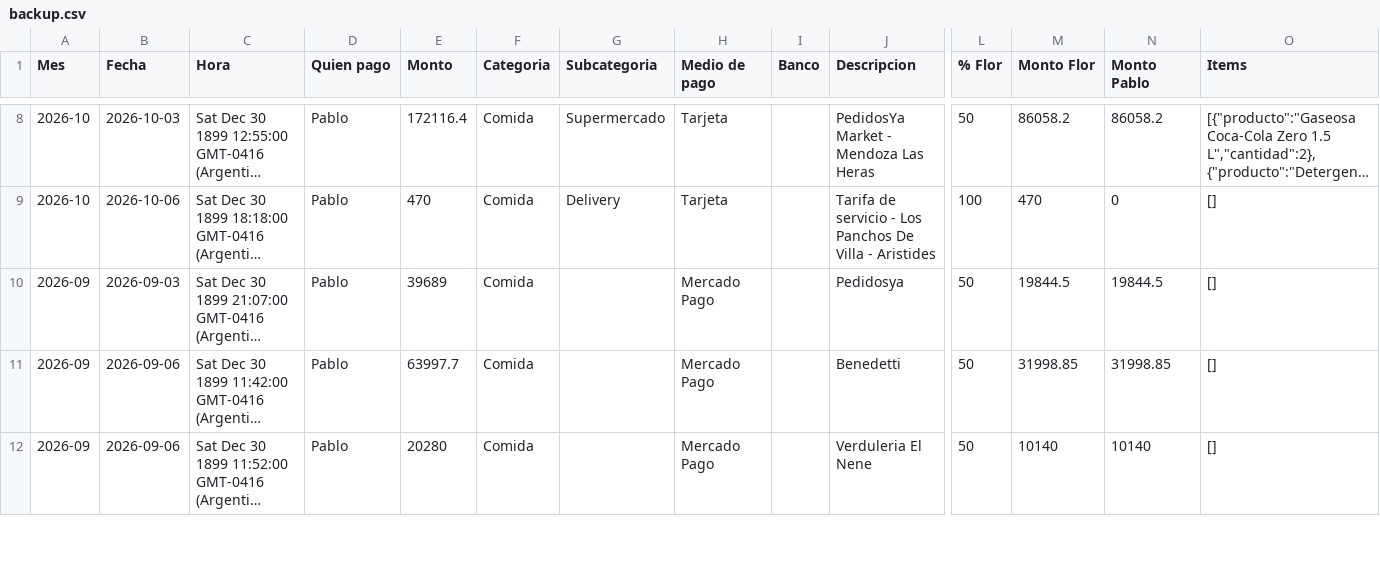
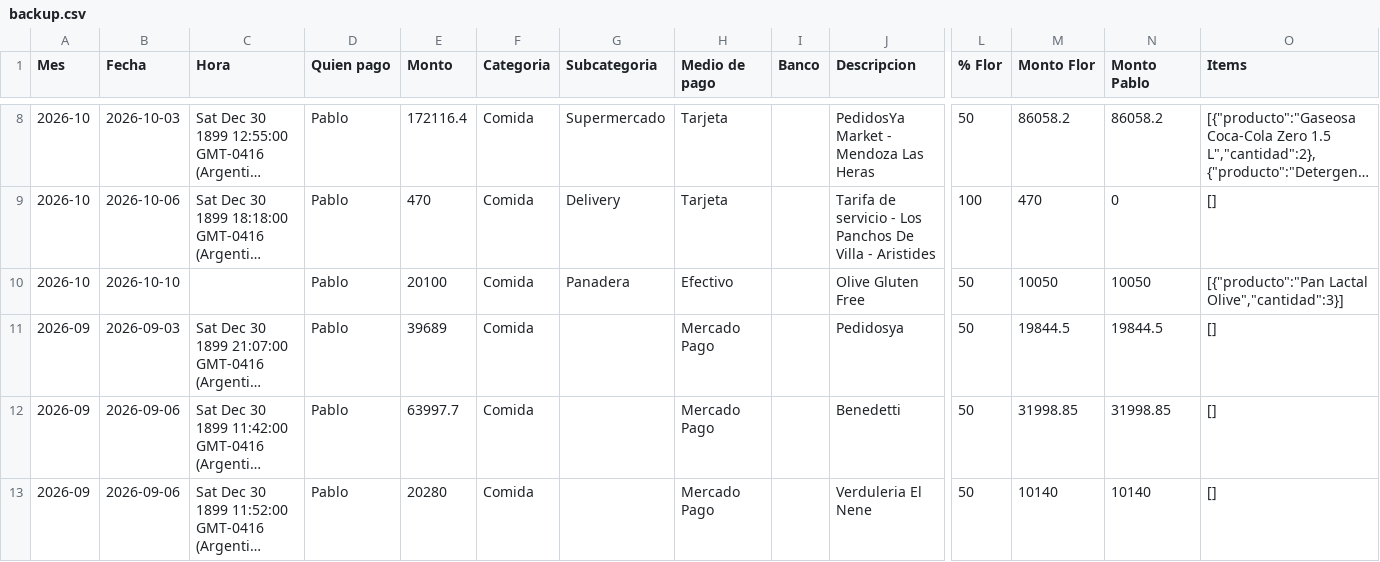
Before and after one commit to jofreflorenciam-art/gastos-flor-pablo, a CSV file: data/backup.csv, drawn as a sheet; only a part is shown, gaps mark what is left out; long unchanged cells end in …; rows hold the shown columns only; the diff names each change by its address in the sheet, - before the commit and + after, or states it on an @@ line.

Commit message:
Backup automático 2026-10-10 21:28

```diff
--- a/data/backup.csv
+++ b/data/backup.csv
+row 10: 2026-10 | 2026-10-10 |  | Pablo | 20100 | Comida | Panadera | Efectivo |  | Olive Gluten Free | 50 | 10050 | 10050 | [{"producto":"Pan Lactal Olive","cantidad":3}]
```
